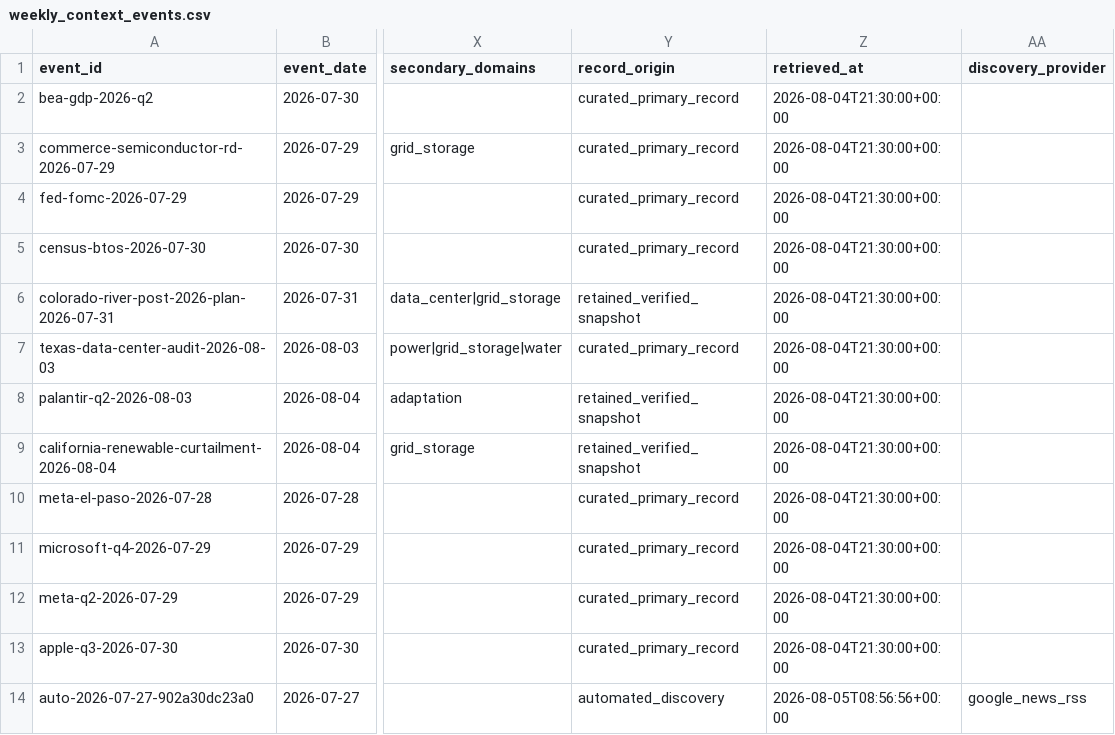
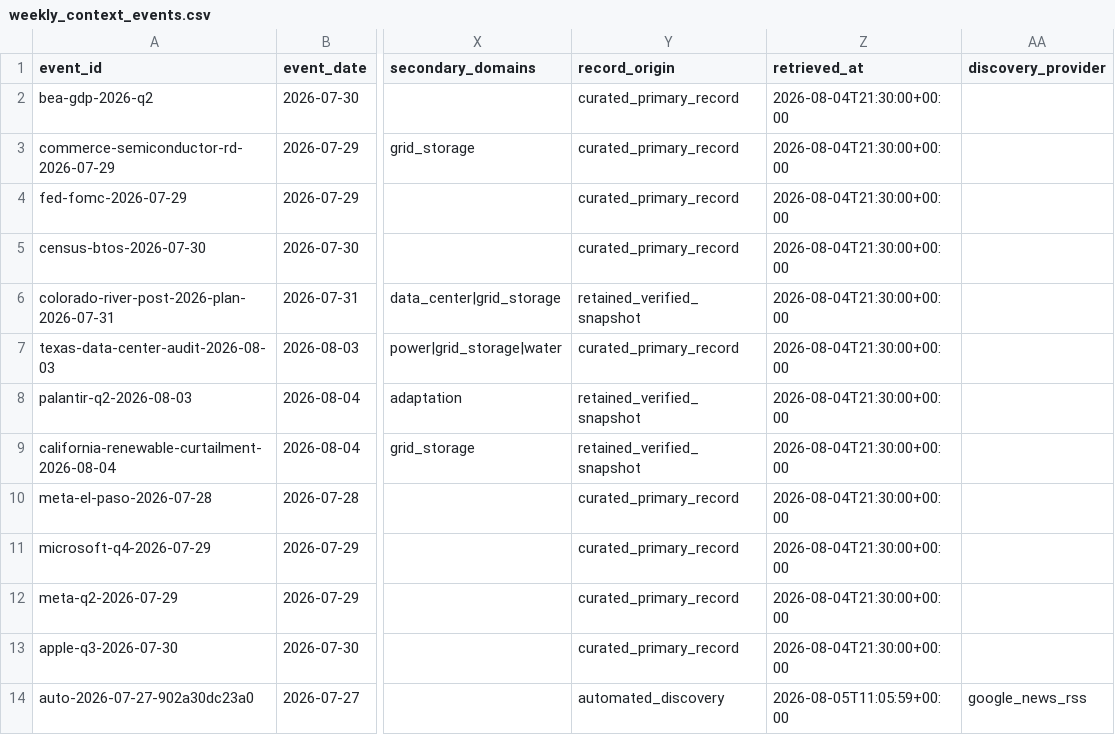
Before and after one commit to seenyoredave/ai_macro_git, a CSV file: data/weekly_context_events.csv, drawn as a sheet; only a part is shown, gaps mark what is left out; the diff names each change by its address in the sheet, - before the commit and + after, or states it on an @@ line.

```diff
--- a/data/weekly_context_events.csv
+++ b/data/weekly_context_events.csv
-Z14 (retrieved_at): 2026-08-05T08:56:56+00:00
+Z14 (retrieved_at): 2026-08-05T11:05:59+00:00
```
Also changed, not shown: archive/fred_history.csv, archive/macro_history.csv, 48 other files.
